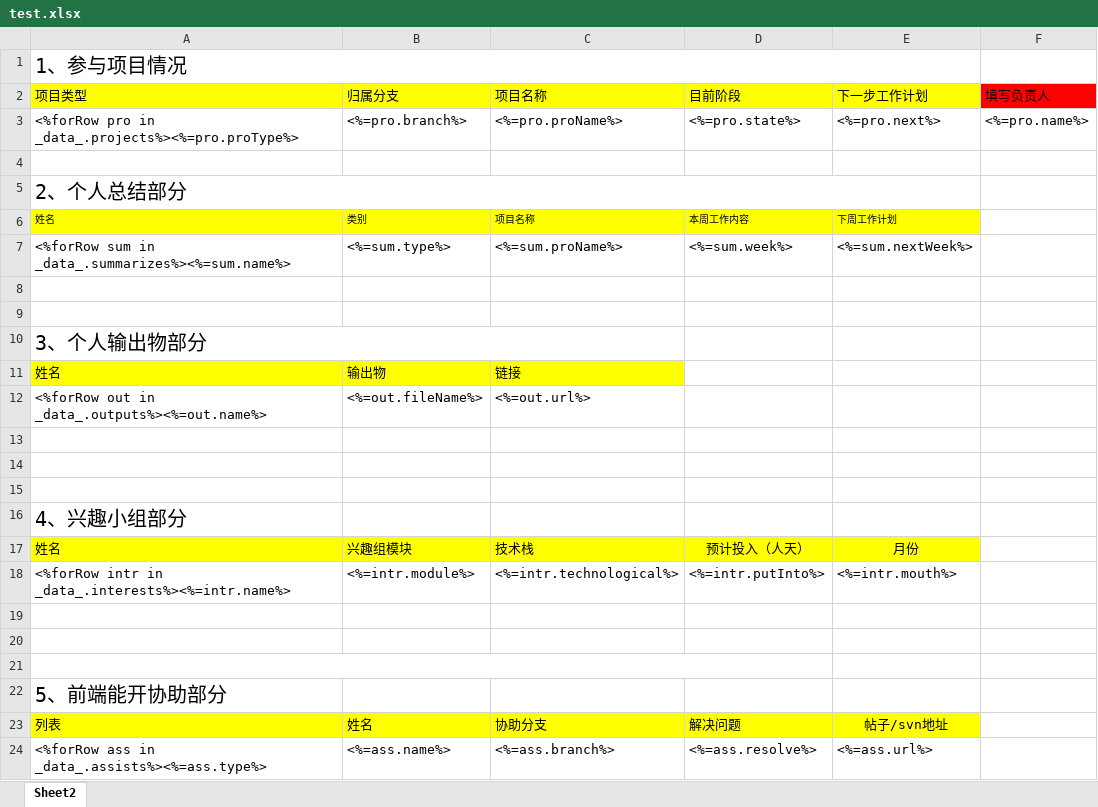
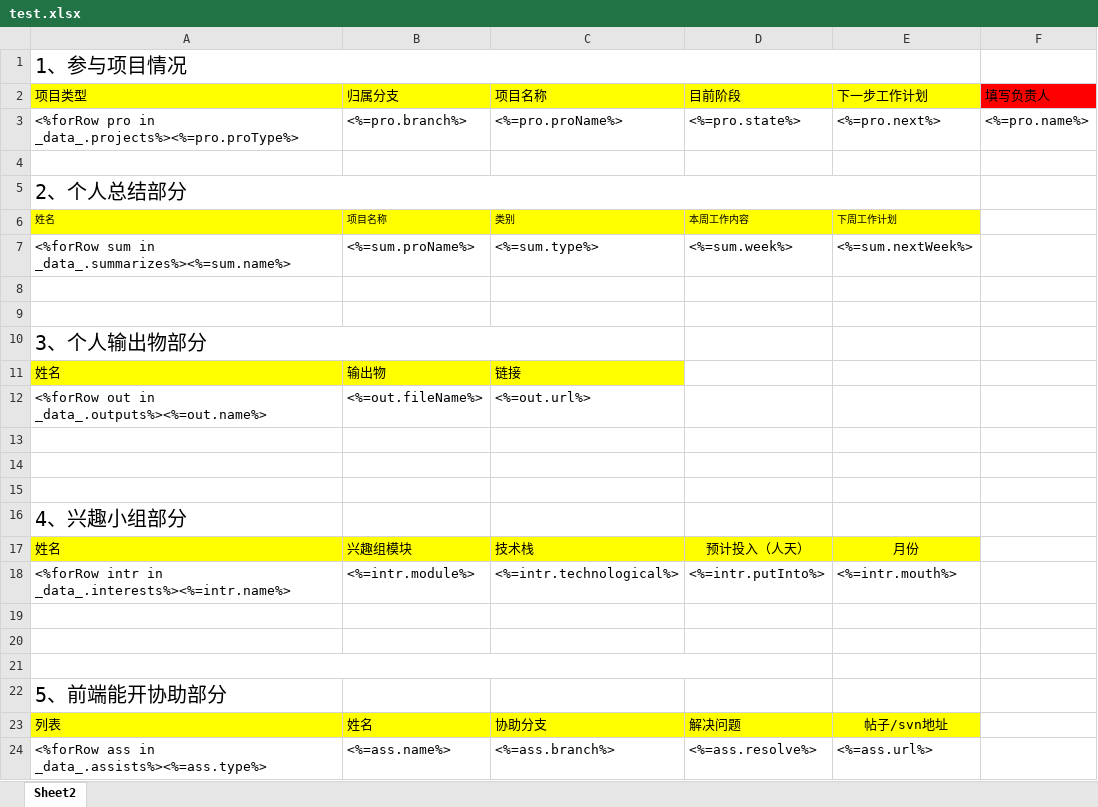
Before and after one commit to wangfy263/weekly-service, an Excel workbook: utils/test.xlsx, sheet Sheet2, drawn as a sheet; values as stored, in another font and other column widths than the file's, no borders; the diff names each change by its address in the sheet, - before the commit and + after, or states it on an @@ line.

```diff
--- a/utils/test.xlsx (sheet Sheet2)
+++ b/utils/test.xlsx (sheet Sheet2)
-B6 (归属分支): 类别
+B6 (归属分支): 项目名称
-C6 (项目名称): 项目名称
+C6 (项目名称): 类别
-B7 (归属分支): <%=sum.type%>
+B7 (归属分支): <%=sum.proName%>
-C7 (项目名称): <%=sum.proName%>
+C7 (项目名称): <%=sum.type%>
```
Also changed, not shown: 4 other files.
